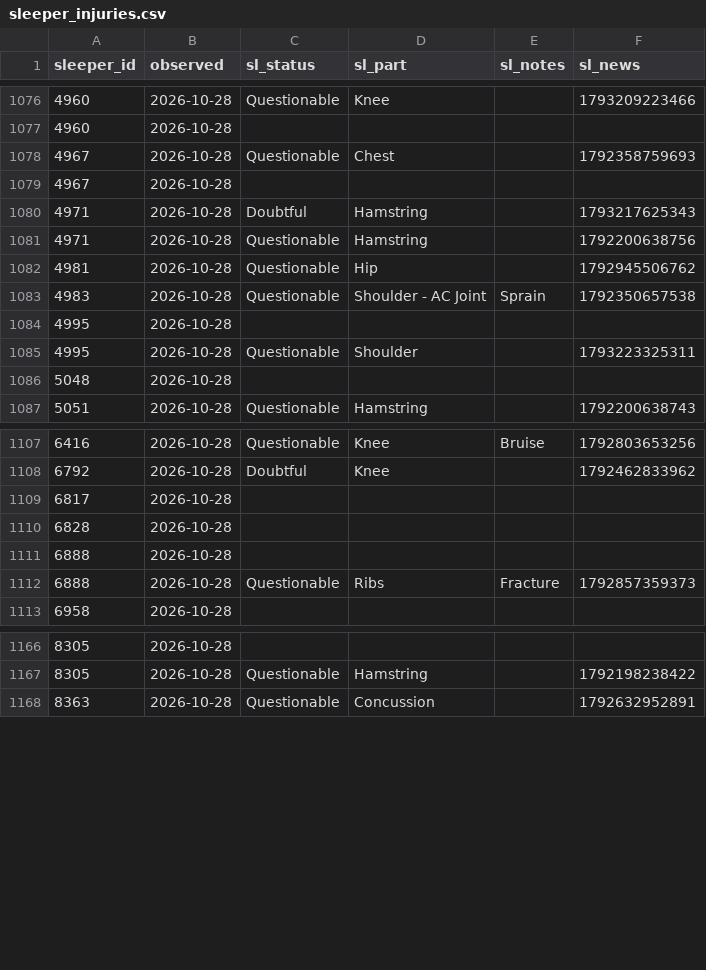
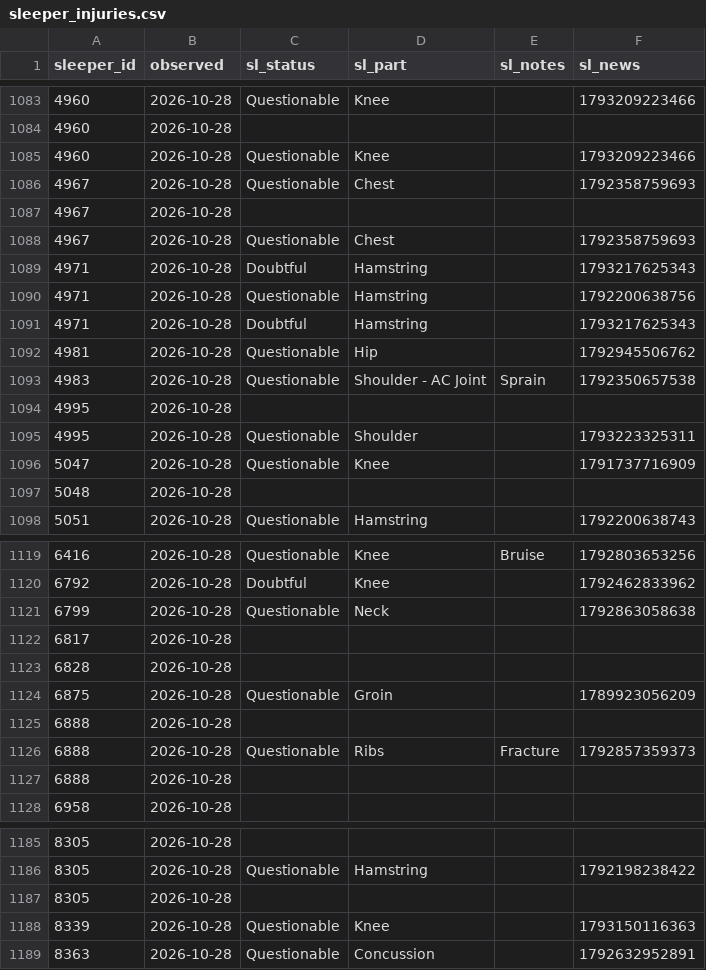
Before and after one commit to Dicanmor/fantasy-football-analytics, a CSV file: data/history/sleeper_injuries.csv, drawn as a sheet; only a part is shown, gaps mark what is left out; the diff covers the shown part only.

```diff
--- a/data/history/sleeper_injuries.csv
+++ b/data/history/sleeper_injuries.csv
@@ -1077,6 +1084,9 @@ sleeper_id,observed,sl_status,sl_part,sl_notes,sl_news
 4960,2026-10-28,,,,
+4960,2026-10-28,Questionable,Knee,,1793209223466
 4967,2026-10-28,Questionable,Chest,,1792358759693
 4967,2026-10-28,,,,
+4967,2026-10-28,Questionable,Chest,,1792358759693
 4971,2026-10-28,Doubtful,Hamstring,,1793217625343
 4971,2026-10-28,Questionable,Hamstring,,1792200638756
+4971,2026-10-28,Doubtful,Hamstring,,1793217625343
 4981,2026-10-28,Questionable,Hip,,1792945506762
@@ -1085,2 +1095,3 @@ sleeper_id,observed,sl_status,sl_part,sl_notes,sl_news
 4995,2026-10-28,Questionable,Shoulder,,1793223325311
+5047,2026-10-28,Questionable,Knee,,1791737716909
 5048,2026-10-28,,,,
@@ -1108,6 +1120,9 @@ sleeper_id,observed,sl_status,sl_part,sl_notes,sl_news
 6792,2026-10-28,Doubtful,Knee,,1792462833962
+6799,2026-10-28,Questionable,Neck,,1792863058638
 6817,2026-10-28,,,,
 6828,2026-10-28,,,,
+6875,2026-10-28,Questionable,Groin,,1789923056209
 6888,2026-10-28,,,,
 6888,2026-10-28,Questionable,Ribs,Fracture,1792857359373
+6888,2026-10-28,,,,
 6958,2026-10-28,,,,
@@ -1167,2 +1186,4 @@ sleeper_id,observed,sl_status,sl_part,sl_notes,sl_news
 8305,2026-10-28,Questionable,Hamstring,,1792198238422
+8305,2026-10-28,,,,
+8339,2026-10-28,Questionable,Knee,,1793150116363
 8363,2026-10-28,Questionable,Concussion,,1792632952891
```
Also changed, not shown: 14 added rows elsewhere in this file.
